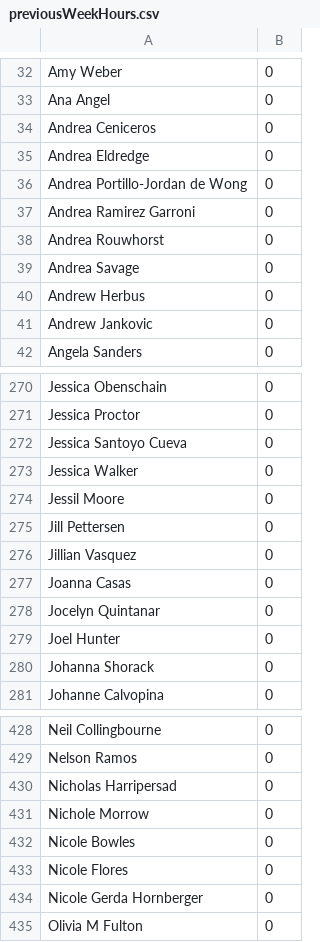
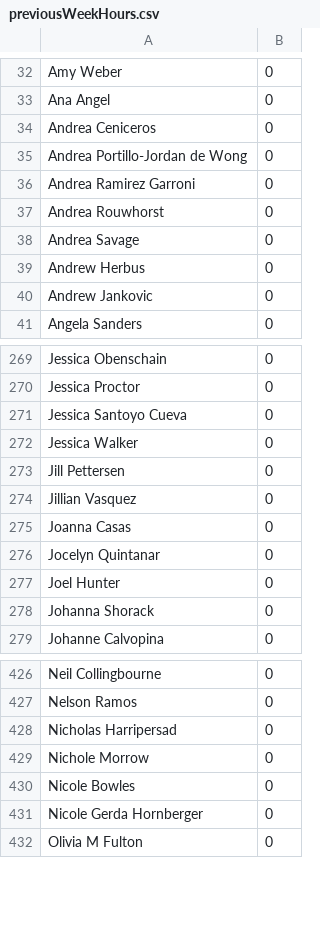
Before and after one commit to gpiotti/linearp, a CSV file: oe/inputs/previousWeekHours.csv, drawn as a sheet; only a part is shown, gaps mark what is left out.

```diff
--- a/oe/inputs/previousWeekHours.csv
+++ b/oe/inputs/previousWeekHours.csv
@@ -34,3 +34,2 @@ Ana Angel,0
 Andrea Ceniceros,0
-Andrea Eldredge,0
 Andrea Portillo-Jordan de Wong,0
@@ -273,3 +272,2 @@ Jessica Santoyo Cueva,0
 Jessica Walker,0
-Jessil Moore,0
 Jill Pettersen,0
@@ -432,3 +430,2 @@ Nichole Morrow,0
 Nicole Bowles,0
-Nicole Flores,0
 Nicole Gerda Hornberger,0
```
Also changed, not shown: oe/inputs/lastWorkedHours.csv, oe/inputs/minNeeded.csv, 12 other files.
